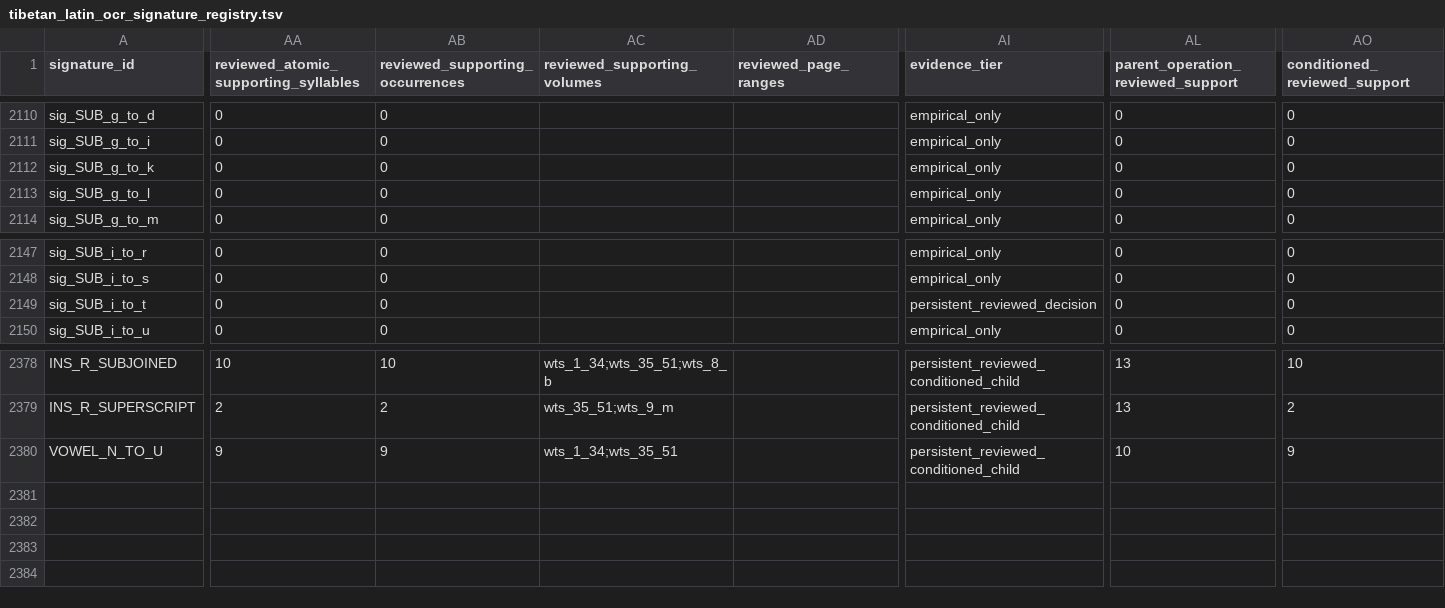
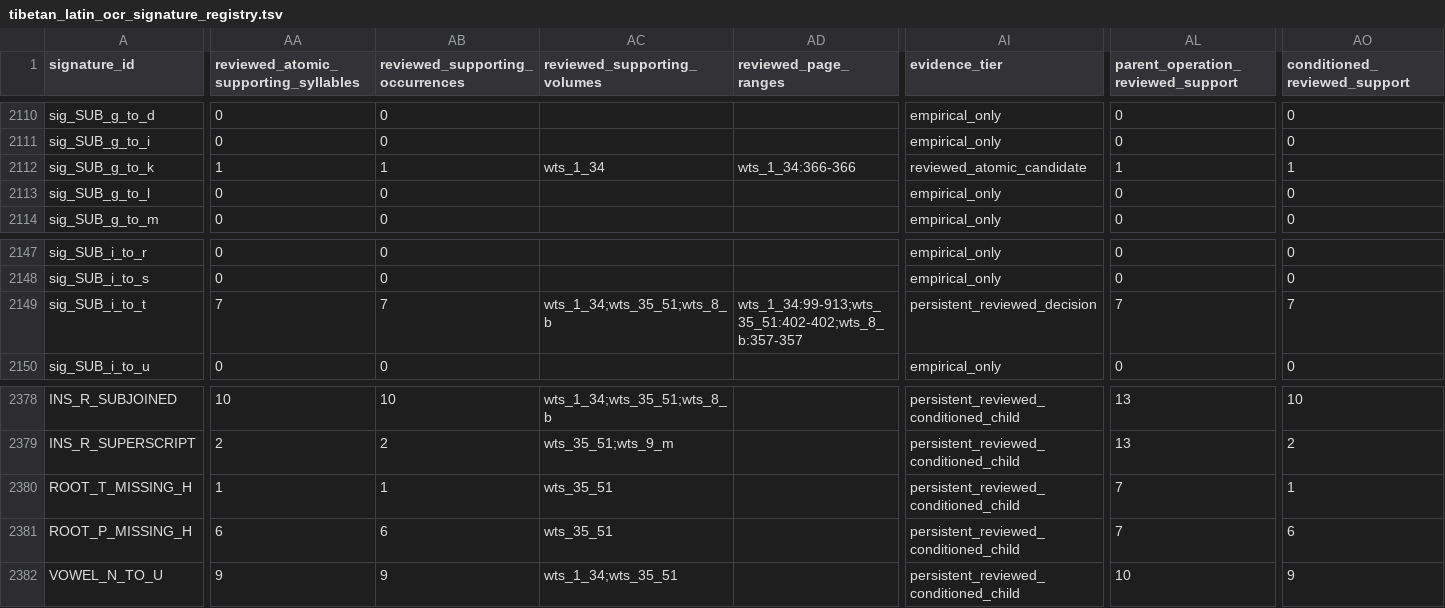
Before and after one commit to nh36/WtSOCR, a TSV file: data/tibetan_latin_ocr_signature_registry.tsv, drawn as a sheet; only a part is shown, gaps mark what is left out; rows hold the shown columns only; the diff names each change by its address in the sheet, - before the commit and + after, or states it on an @@ line.

```diff
--- a/data/tibetan_latin_ocr_signature_registry.tsv
+++ b/data/tibetan_latin_ocr_signature_registry.tsv
-AA2112: 0
+AA2112: 1
-AB2112 (reviewed_supporting_occurrences): 0
+AB2112 (reviewed_supporting_occurrences): 1
-AC2112 (reviewed_supporting_volumes): (empty)
+AC2112 (reviewed_supporting_volumes): wts_1_34
-AD2112 (reviewed_page_ranges): (empty)
+AD2112 (reviewed_page_ranges): wts_1_34:366-366
-AI2112 (evidence_tier): empirical_only
+AI2112 (evidence_tier): reviewed_atomic_candidate
-AL2112: 0
+AL2112: 1
-AO2112 (conditioned_reviewed_support): 0
+AO2112 (conditioned_reviewed_support): 1
-AA2149: 0
+AA2149: 7
-AB2149 (reviewed_supporting_occurrences): 0
+AB2149 (reviewed_supporting_occurrences): 7
-AC2149 (reviewed_supporting_volumes): (empty)
+AC2149 (reviewed_supporting_volumes): wts_1_34;wts_35_51;wts_8_b
-AD2149 (reviewed_page_ranges): (empty)
+AD2149 (reviewed_page_ranges): wts_1_34:99-913;wts_35_51:402-402;wts_8_b:357-357
-AL2149: 0
+AL2149: 7
-AO2149 (conditioned_reviewed_support): 0
+AO2149 (conditioned_reviewed_support): 7
+row 2380: ROOT_T_MISSING_H | 1 | 1 | wts_35_51 |  | persistent_reviewed_conditioned_child | 7 | 1
+row 2381: ROOT_P_MISSING_H | 6 | 6 | wts_35_51 |  | persistent_reviewed_conditioned_child | 7 | 6
```
Also changed, not shown: data/final_ng_active_historical_summary.tsv, data/reviewed_tibetan_ocr_signature_decisions.tsv, 14 other files.
